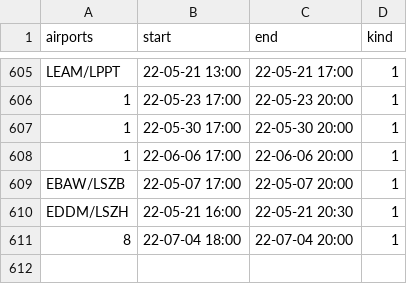
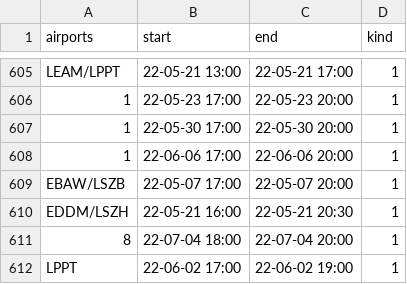
Before and after one commit to MatisseBE/VATSIMeventHISTORY, a CSV file: data.csv, drawn as a sheet; only a part is shown, gaps mark what is left out; the diff names each change by its address in the sheet, - before the commit and + after, or states it on an @@ line.

Commit message:
committing files

```diff
--- a/data.csv
+++ b/data.csv
+row 612: LPPT | 22-06-02 17:00 | 22-06-02 19:00 | 1
```
